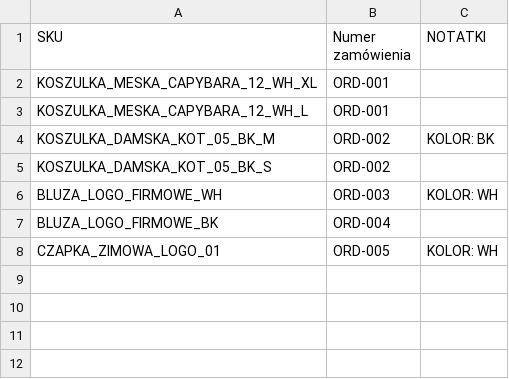
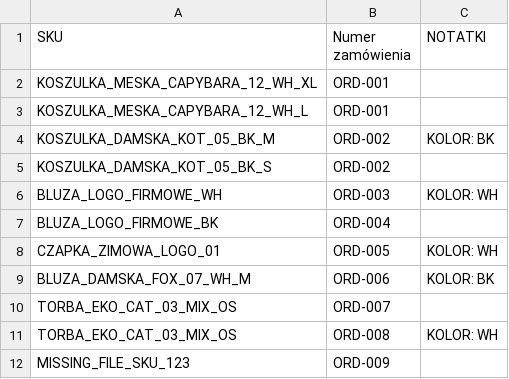
Before and after one commit to mastermi-ai/skrypt-generowania-arkuszy, a CSV file: public/samples/orders.csv, drawn as a sheet.

Commit message:
Feat: Logic enhancements (Notes override, Fuzzy match, Sheet separation)

```diff
--- a/public/samples/orders.csv
+++ b/public/samples/orders.csv
@@ -8 +8,5 @@ BLUZA_LOGO_FIRMOWE_BK,ORD-004,
 CZAPKA_ZIMOWA_LOGO_01,ORD-005,KOLOR: WH
+BLUZA_DAMSKA_FOX_07_WH_M,ORD-006,KOLOR: BK
+TORBA_EKO_CAT_03_MIX_OS,ORD-007,
+TORBA_EKO_CAT_03_MIX_OS,ORD-008,KOLOR: WH
+MISSING_FILE_SKU_123,ORD-009,
```
Also changed, not shown: 8 other files.
